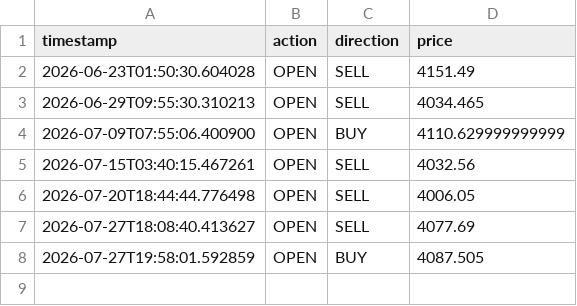
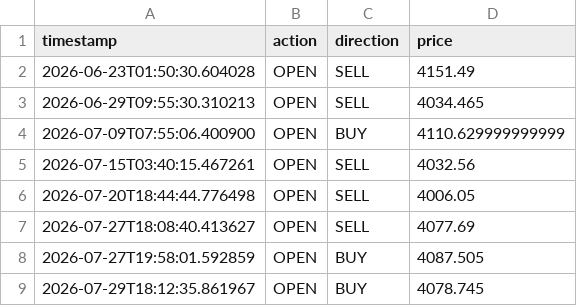
Before and after one commit to d34thm4tch/somethinggold1, a CSV file: trend_trades_log.csv, drawn as a sheet.

```diff
--- a/trend_trades_log.csv
+++ b/trend_trades_log.csv
@@ -8 +8,2 @@ timestamp,action,direction,price
 2026-07-27T19:58:01.592859,OPEN,BUY,4087.505
+2026-07-29T18:12:35.861967,OPEN,BUY,4078.745
```
Also changed, not shown: trend_bot_heartbeat.csv.
